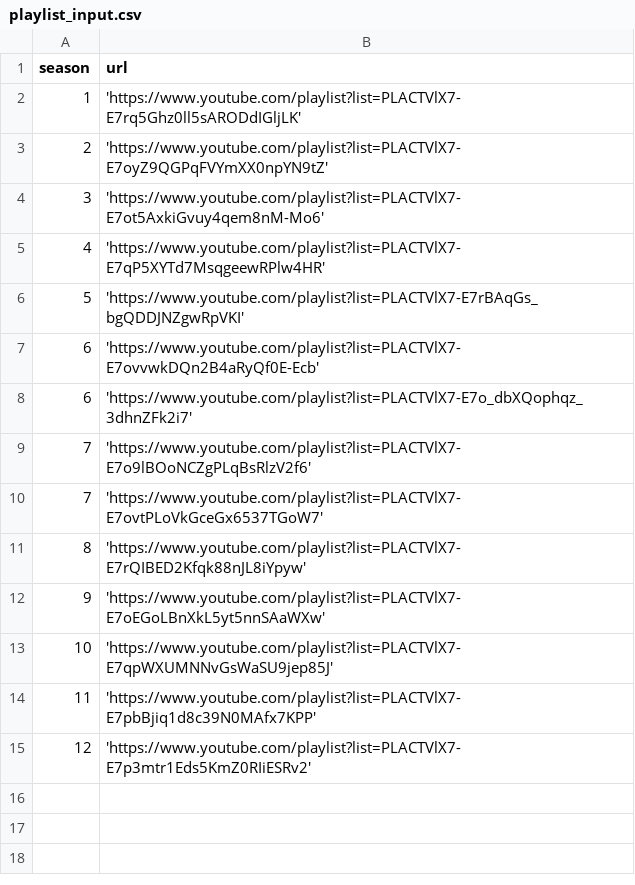
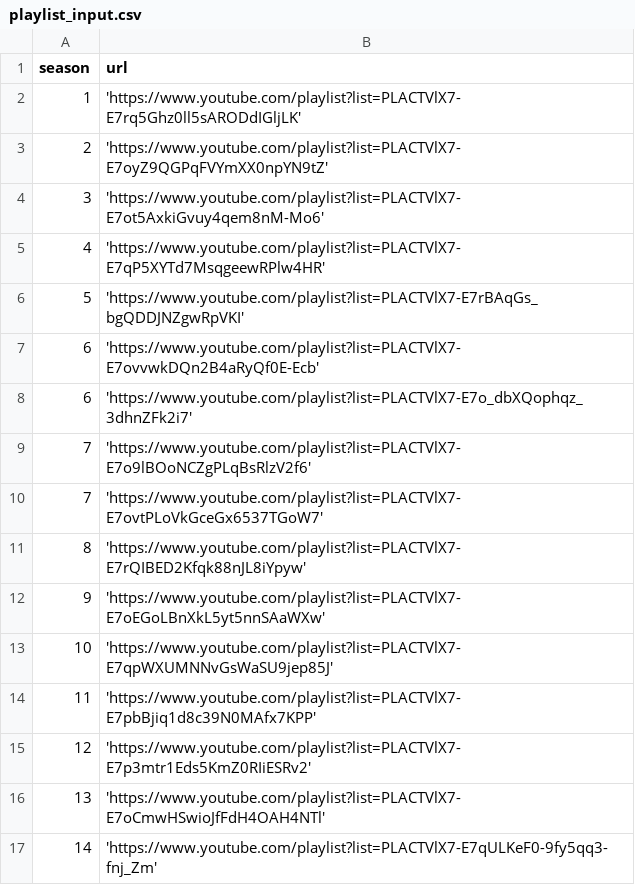
Before and after one commit to jovanovic-djo/dp-tv-show-transcript, a CSV file: data/scraper_data/playlist_input.csv, drawn as a sheet; the diff names each change by its address in the sheet, - before the commit and + after, or states it on an @@ line.

Commit message:
add season 13 and 14 episodes to dataset
Add the Season 13 (Ep.2220-2403) and Season 14 (Ep.2404-2545) playlists
to playlist_input, append their raw rows to playlist_output and the
parsed rows to clean_data/episodes.csv (324 episodes), and update the
data README counts.

```diff
--- a/data/scraper_data/playlist_input.csv
+++ b/data/scraper_data/playlist_input.csv
+row 16: 13 | 'https://www.youtube.com/playlist?list=PLACTVlX7-E7oCmwHSwioJfFdH4OAH4NTl'
+row 17: 14 | 'https://www.youtube.com/playlist?list=PLACTVlX7-E7qULKeF0-9fy5qq3-fnj_Zm'
```
Also changed, not shown: 3 other files.
